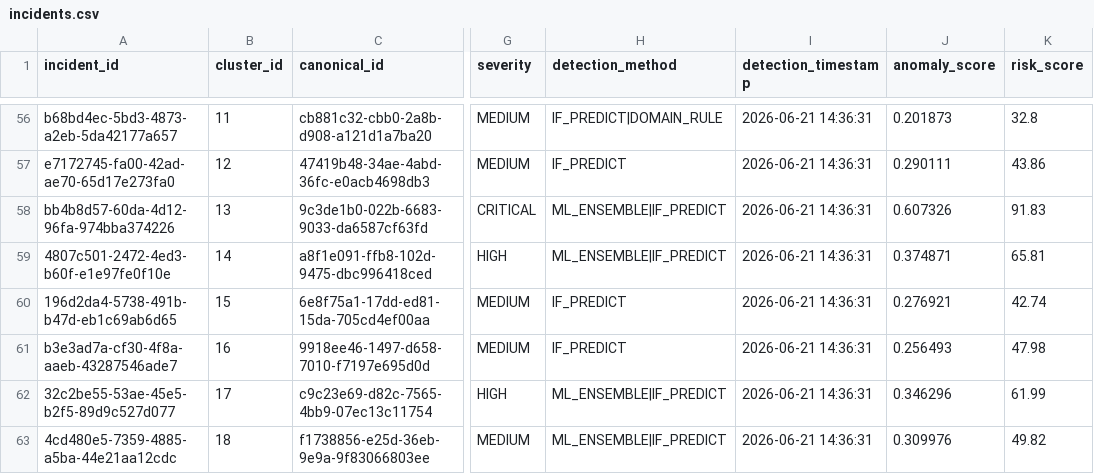
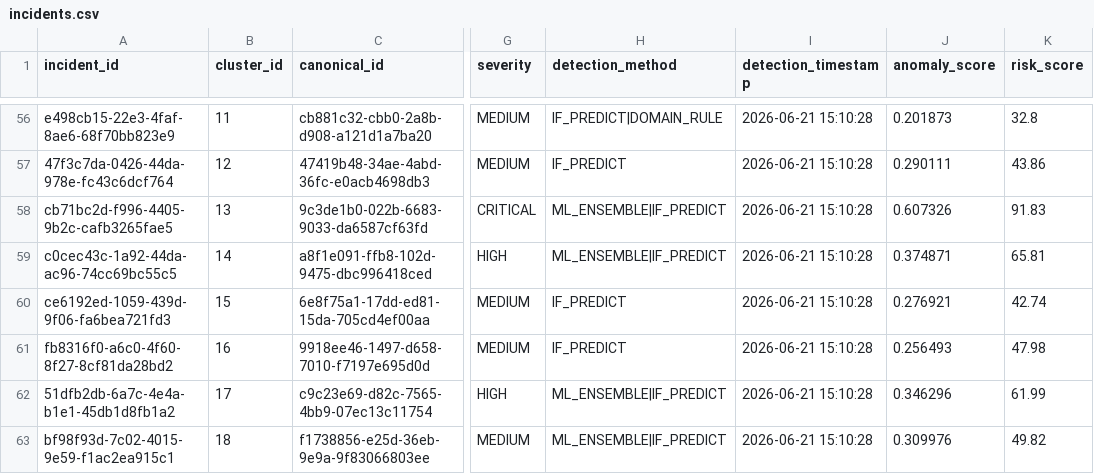
Before and after one commit to k-vruttika/Identity-Nexus-AI, a CSV file: generated_data/incidents.csv, drawn as a sheet; only a part is shown, gaps mark what is left out; the diff covers the shown part only; the diff names each change by its address in the sheet, - before the commit and + after, or states it on an @@ line.

```diff
--- a/generated_data/incidents.csv
+++ b/generated_data/incidents.csv
-A56 (incident_id): b68bd4ec-5bd3-4873-a2eb-5da42177a657
+A56 (incident_id): e498cb15-22e3-4faf-8ae6-68f70bb823e9
-I56:I63 (detection_timestamp): 2026-06-21 14:36:31
+I56:I63 (detection_timestamp): 2026-06-21 15:10:28
-A57 (incident_id): e7172745-fa00-42ad-ae70-65d17e273fa0
+A57 (incident_id): 47f3c7da-0426-44da-978e-fc43c6dcf764
-A58 (incident_id): bb4b8d57-60da-4d12-96fa-974bba374226
+A58 (incident_id): cb71bc2d-f996-4405-9b2c-cafb3265fae5
-A59 (incident_id): 4807c501-2472-4ed3-b60f-e1e97fe0f10e
+A59 (incident_id): c0cec43c-1a92-44da-ac96-74cc69bc55c5
-A60 (incident_id): 196d2da4-5738-491b-b47d-eb1c69ab6d65
+A60 (incident_id): ce6192ed-1059-439d-9f06-fa6bea721fd3
-A61 (incident_id): b3e3ad7a-cf30-4f8a-aaeb-43287546ade7
+A61 (incident_id): fb8316f0-a6c0-4f60-8f27-8cf81da28bd2
-A62 (incident_id): 32c2be55-53ae-45e5-b2f5-89d9c527d077
+A62 (incident_id): 51dfb2db-6a7c-4e4a-b1e1-45db1d8fb1a2
-A63 (incident_id): 4cd480e5-7359-4885-a5ba-44e21aa12cdc
+A63 (incident_id): bf98f93d-7c02-4015-9e59-f1ac2ea915c1
```
Also changed, not shown: 108 edited cells elsewhere in this file, generated_data/anomaly_scores.csv, generated_data/attack_paths.csv, 6 other files.
